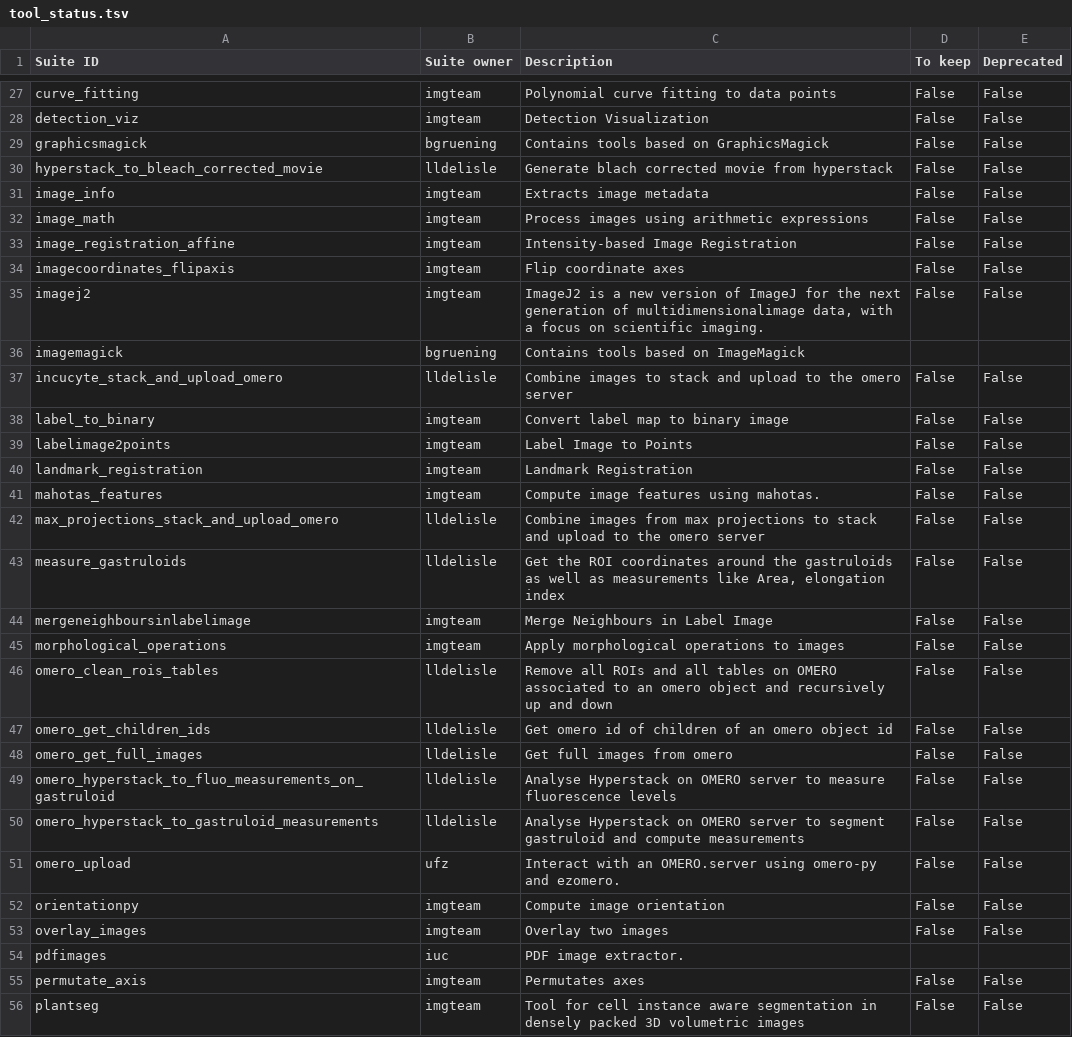
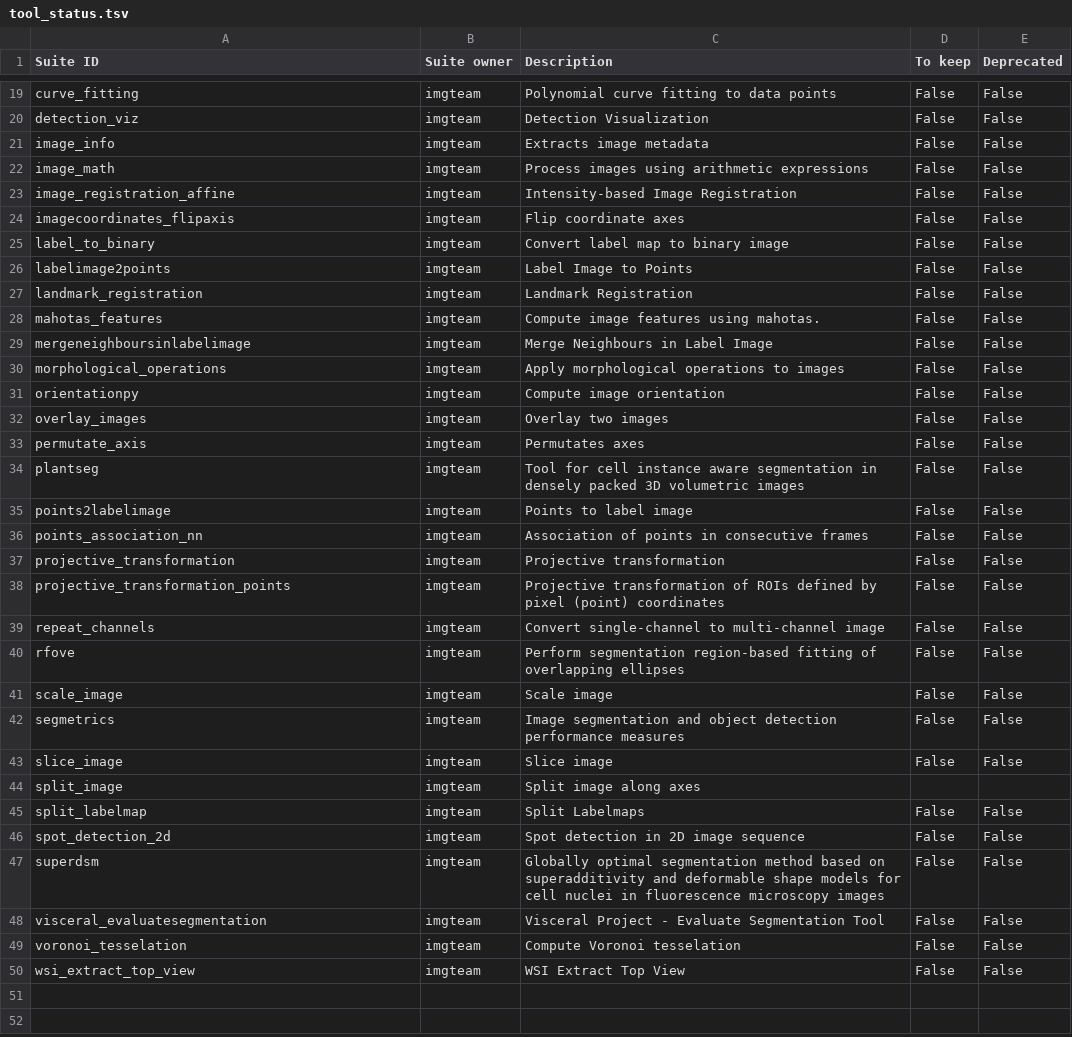
Before and after one commit to galaxyproject/galaxy_codex, a TSV file: communities/imaging/metadata/tool_status.tsv, drawn as a sheet; only a part is shown, gaps mark what is left out; the shorter side is filled out with more unchanged rows; the diff covers the shown part only; the diff names each change by its address in the sheet, - before the commit and + after, or states it on an @@ line.

```diff
--- a/communities/imaging/metadata/tool_status.tsv
+++ b/communities/imaging/metadata/tool_status.tsv
-row 29: graphicsmagick | bgruening | Contains tools based on GraphicsMagick | False | False
-row 30: hyperstack_to_bleach_corrected_movie | lldelisle | Generate blach corrected movie from hyperstack | False | False
-row 35: imagej2 | imgteam | ImageJ2 is a new version of ImageJ for the next generation of multidimensionalimage data, with a focus on scientific imaging. | False | False
-row 36: imagemagick | bgruening | Contains tools based on ImageMagick
-row 37: incucyte_stack_and_upload_omero | lldelisle | Combine images to stack and upload to the omero server | False | False
-row 42: max_projections_stack_and_upload_omero | lldelisle | Combine images from max projections to stack and upload to the omero server | False | False
-row 43: measure_gastruloids | lldelisle | Get the ROI coordinates around the gastruloids as well as measurements like Area, elongation index | False | False
-row 46: omero_clean_rois_tables | lldelisle | Remove all ROIs and all tables on OMERO associated to an omero object and recursively up and down | False | False
-row 47: omero_get_children_ids | lldelisle | Get omero id of children of an omero object id | False | False
-row 48: omero_get_full_images | lldelisle | Get full images from omero | False | False
-row 49: omero_hyperstack_to_fluo_measurements_on_gastruloid | lldelisle | Analyse Hyperstack on OMERO server to measure fluorescence levels | False | False
-row 50: omero_hyperstack_to_gastruloid_measurements | lldelisle | Analyse Hyperstack on OMERO server to segment gastruloid and compute measurements | False | False
-row 51: omero_upload | ufz | Interact with an OMERO.server using omero-py and ezomero. | False | False
-row 54: pdfimages | iuc | PDF image extractor.
```
Also changed, not shown: 13 removed rows elsewhere in this file, communities/microgalaxy/resources/curated_tools_wo_biotools.tsv, 24 other files.
